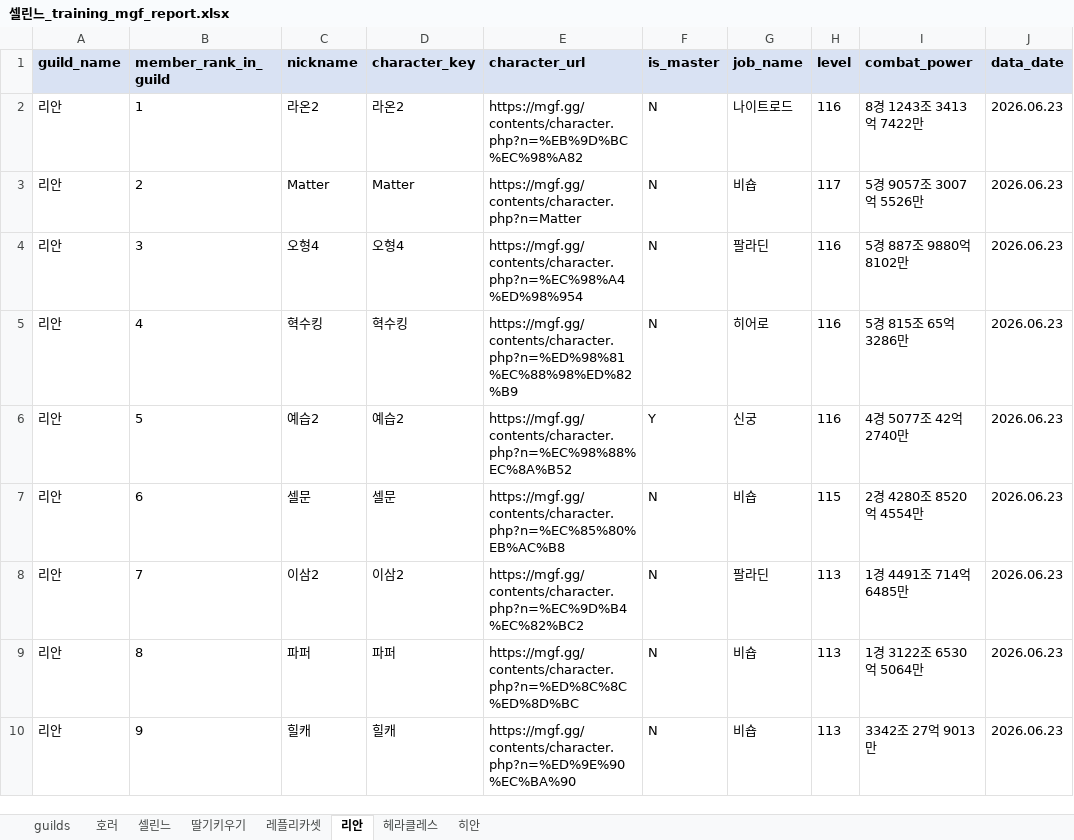
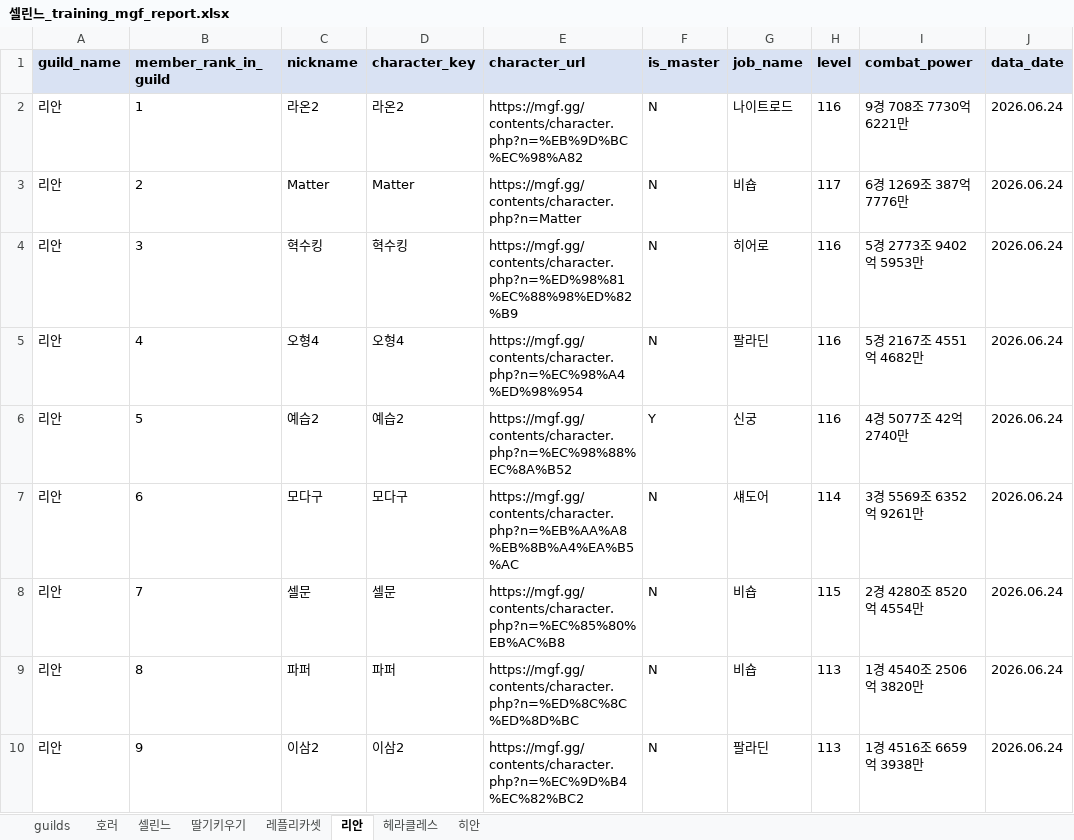
Before and after one commit to pogas/mgf_guild_match, an Excel workbook: reports/셀린느/셀린느_training_mgf_report.xlsx, sheet 리안, drawn as a sheet; only a part is shown; values as stored, in another font and other column widths than the file's, no borders; the diff covers the shown part only; the diff names each change by its address in the sheet, - before the commit and + after, or states it on an @@ line.

```diff
--- a/reports/셀린느/셀린느_training_mgf_report.xlsx (sheet 리안)
+++ b/reports/셀린느/셀린느_training_mgf_report.xlsx (sheet 리안)
-I2 (combat_power): 8경 1243조 3413억 7422만
+I2 (combat_power): 9경 708조 7730억 6221만
-J2:J10 (data_date): 2026.06.23
+J2:J10 (data_date): 2026.06.24
-I3 (combat_power): 5경 9057조 3007억 5526만
+I3 (combat_power): 6경 1269조 387억 7776만
-C4 (nickname): 오형4
+C4 (nickname): 혁수킹
-D4 (character_key): 오형4
+D4 (character_key): 혁수킹
-E4 (character_url): https://mgf.gg/contents/character.php?n=%EC%98%A4%ED%98%954
+E4 (character_url): https://mgf.gg/contents/character.php?n=%ED%98%81%EC%88%98%ED%82%B9
-G4 (job_name): 팔라딘
+G4 (job_name): 히어로
-I4 (combat_power): 5경 887조 9880억 8102만
+I4 (combat_power): 5경 2773조 9402억 5953만
-C5 (nickname): 혁수킹
+C5 (nickname): 오형4
-D5 (character_key): 혁수킹
+D5 (character_key): 오형4
-E5 (character_url): https://mgf.gg/contents/character.php?n=%ED%98%81%EC%88%98%ED%82%B9
+E5 (character_url): https://mgf.gg/contents/character.php?n=%EC%98%A4%ED%98%954
-G5 (job_name): 히어로
+G5 (job_name): 팔라딘
-I5 (combat_power): 5경 815조 65억 3286만
+I5 (combat_power): 5경 2167조 4551억 4682만
-C7 (nickname): 셀문
+C7 (nickname): 모다구
-D7 (character_key): 셀문
+D7 (character_key): 모다구
-E7 (character_url): https://mgf.gg/contents/character.php?n=%EC%85%80%EB%AC%B8
+E7 (character_url): https://mgf.gg/contents/character.php?n=%EB%AA%A8%EB%8B%A4%EA%B5%AC
-G7 (job_name): 비숍
+G7 (job_name): 섀도어
-H7 (level): 115
+H7 (level): 114
-I7 (combat_power): 2경 4280조 8520억 4554만
+I7 (combat_power): 3경 5569조 6352억 9261만
-C8 (nickname): 이삼2
+C8 (nickname): 셀문
-D8 (character_key): 이삼2
+D8 (character_key): 셀문
-E8 (character_url): https://mgf.gg/contents/character.php?n=%EC%9D%B4%EC%82%BC2
+E8 (character_url): https://mgf.gg/contents/character.php?n=%EC%85%80%EB%AC%B8
-G8 (job_name): 팔라딘
+G8 (job_name): 비숍
-H8 (level): 113
+H8 (level): 115
-I8 (combat_power): 1경 4491조 714억 6485만
+I8 (combat_power): 2경 4280조 8520억 4554만
-I9 (combat_power): 1경 3122조 6530억 5064만
+I9 (combat_power): 1경 4540조 2506억 3820만
-C10 (nickname): 힐캐
+C10 (nickname): 이삼2
-D10 (character_key): 힐캐
+D10 (character_key): 이삼2
-E10 (character_url): https://mgf.gg/contents/character.php?n=%ED%9E%90%EC%BA%90
+E10 (character_url): https://mgf.gg/contents/character.php?n=%EC%9D%B4%EC%82%BC2
-G10 (job_name): 비숍
+G10 (job_name): 팔라딘
-I10 (combat_power): 3342조 27억 9013만
+I10 (combat_power): 1경 4516조 6659억 3938만
```
Also changed, not shown: 1 added row and 109 edited cells elsewhere in this sheet, sheet 딸기키우기, sheet 히안, sheet 호러, sheet 헤라클레스, sheet 레플리카셋, sheet 셀린느, 1 more sheet, reports/빅딜/빅딜_league_mgf_report.xlsx, reports/빅딜/빅딜_training_mgf_report.xlsx, 34 other files.
